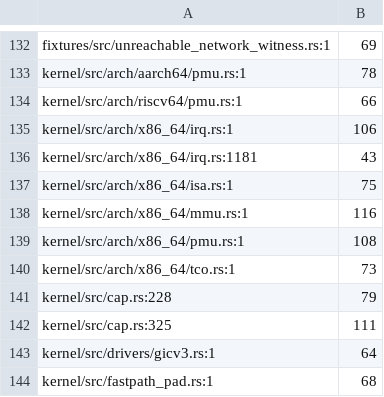
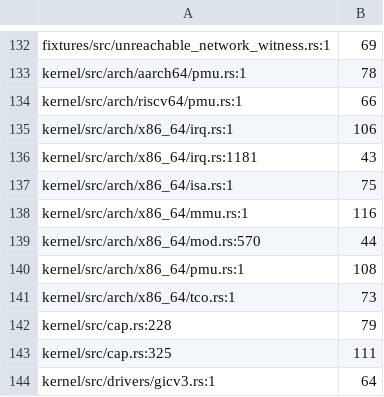
Before and after one commit to calef/nife, a TSV file: design/comment-block-baseline.tsv, drawn as a sheet; only a part is shown, gaps mark what is left out; the shorter side is filled out with more unchanged rows; the diff names each change by its address in the sheet, - before the commit and + after, or states it on an @@ line.

```diff
--- a/design/comment-block-baseline.tsv
+++ b/design/comment-block-baseline.tsv
+row 139: kernel/src/arch/x86_64/mod.rs:570 | 44
```
Also changed, not shown: 1 other file.
